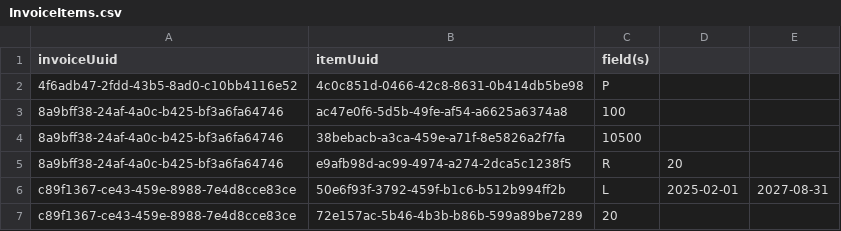
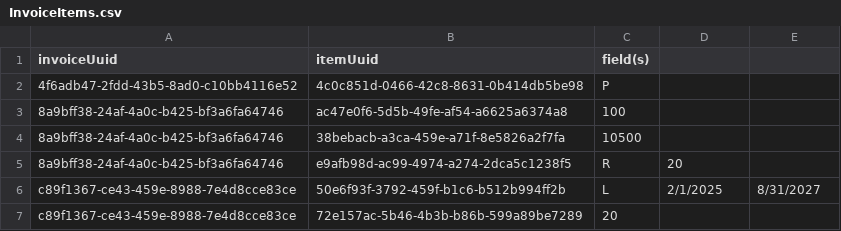
Before and after one commit to JAaron11/ECEN156_PROJECT, a CSV file: extraData/InvoiceItems.csv, drawn as a sheet; the diff names each change by its address in the sheet, - before the commit and + after, or states it on an @@ line.

```diff
--- a/extraData/InvoiceItems.csv
+++ b/extraData/InvoiceItems.csv
-D6: 2025-02-01
+D6: 2/1/2025
-E6: 2027-08-31
+E6: 8/31/2027
```
Also changed, not shown: data/InvoiceItems.csv, data/Invoices.csv, 12 other files.
